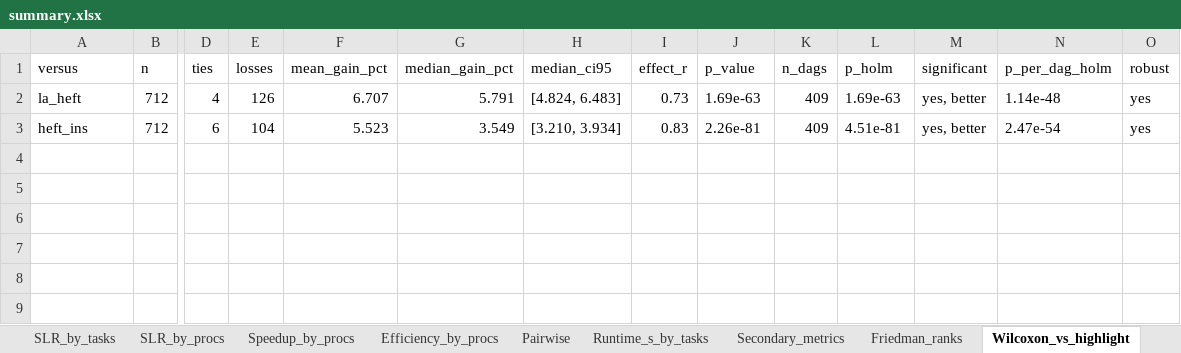
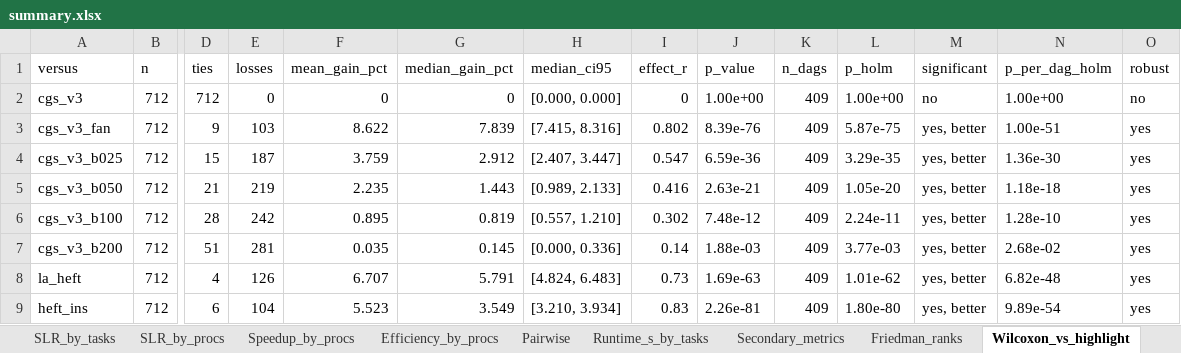
Before and after one commit to alphanum545/scheduling-benchmark, an Excel workbook: results/reports/cgs-v3-dev/summary.xlsx, sheet Wilcoxon_vs_highlight, drawn as a sheet; only a part is shown, gaps mark what is left out; values as stored, in another font and other column widths than the file's, no borders; addresses are those after the commit; rows hold the shown columns only; the diff names each change by its address in the sheet, - before the commit and + after, or states it on an @@ line.

```diff
--- a/results/reports/cgs-v3-dev/summary.xlsx (sheet Wilcoxon_vs_highlight)
+++ b/results/reports/cgs-v3-dev/summary.xlsx (sheet Wilcoxon_vs_highlight)
+row 2: cgs_v3 | 712 | 712 | 0 | 0 | 0 | [0.000, 0.000] | 0 | 1.00e+00 | 409 | 1.00e+00 | no | 1.00e+00 | no
+row 3: cgs_v3_fan | 712 | 9 | 103 | 8.622 | 7.839 | [7.415, 8.316] | 0.802 | 8.39e-76 | 409 | 5.87e-75 | yes, better | 1.00e-51 | yes
+row 4: cgs_v3_b025 | 712 | 15 | 187 | 3.759 | 2.912 | [2.407, 3.447] | 0.547 | 6.59e-36 | 409 | 3.29e-35 | yes, better | 1.36e-30 | yes
+row 5: cgs_v3_b050 | 712 | 21 | 219 | 2.235 | 1.443 | [0.989, 2.133] | 0.416 | 2.63e-21 | 409 | 1.05e-20 | yes, better | 1.18e-18 | yes
+row 6: cgs_v3_b100 | 712 | 28 | 242 | 0.895 | 0.819 | [0.557, 1.210] | 0.302 | 7.48e-12 | 409 | 2.24e-11 | yes, better | 1.28e-10 | yes
+row 7: cgs_v3_b200 | 712 | 51 | 281 | 0.035 | 0.145 | [0.000, 0.336] | 0.14 | 1.88e-03 | 409 | 3.77e-03 | yes, better | 2.68e-02 | yes
-L8 (p_holm): 1.69e-63
+L8 (p_holm): 1.01e-62
-N8 (p_per_dag_holm): 1.14e-48
+N8 (p_per_dag_holm): 6.82e-48
-L9 (p_holm): 4.51e-81
+L9 (p_holm): 1.80e-80
-N9 (p_per_dag_holm): 2.47e-54
+N9 (p_per_dag_holm): 9.89e-54
```
Also changed, not shown: sheet Wilcoxon_by_family, sheet Pairwise, sheet Runtime_s_by_tasks, sheet Secondary_metrics, sheet Overall, sheet Efficiency_by_procs, 8 more sheets, 17 other files.
